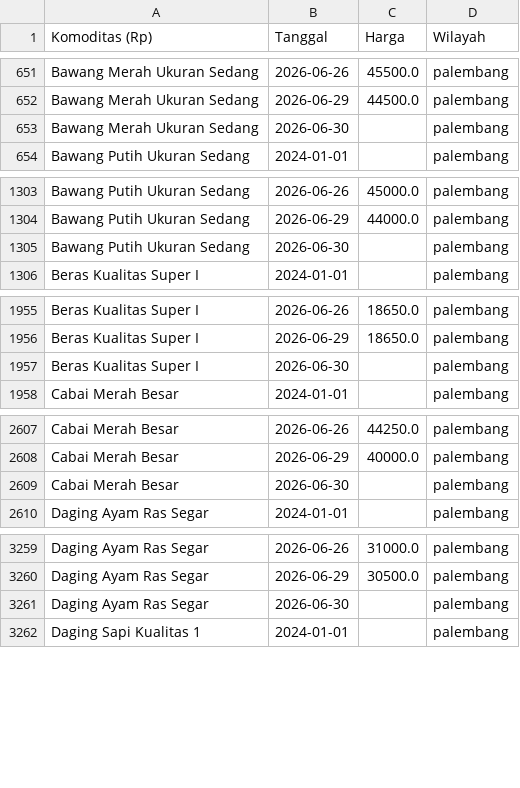
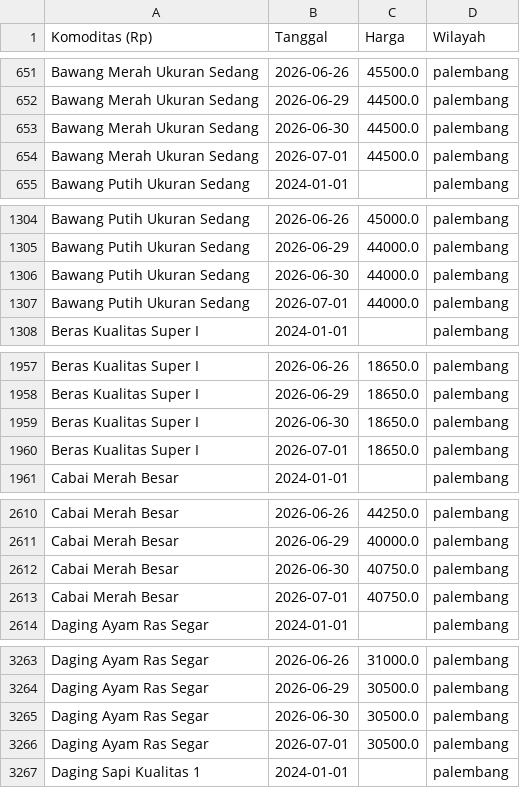
Before and after one commit to muhammadasyrafsakha-code/GARDA_AI, a CSV file: dataset/processed/GARDA_DATASET_V2.csv, drawn as a sheet; only a part is shown, gaps mark what is left out; the diff covers the shown part only.

```diff
--- a/dataset/processed/GARDA_DATASET_V2.csv
+++ b/dataset/processed/GARDA_DATASET_V2.csv
@@ -652,3 +652,4 @@ Bawang Merah Ukuran Sedang,2026-06-26,45500.0,palembang
 Bawang Merah Ukuran Sedang,2026-06-29,44500.0,palembang
-Bawang Merah Ukuran Sedang,2026-06-30,,palembang
+Bawang Merah Ukuran Sedang,2026-06-30,44500.0,palembang
+Bawang Merah Ukuran Sedang,2026-07-01,44500.0,palembang
 Bawang Putih Ukuran Sedang,2024-01-01,,palembang
@@ -1304,3 +1305,4 @@ Bawang Putih Ukuran Sedang,2026-06-26,45000.0,palembang
 Bawang Putih Ukuran Sedang,2026-06-29,44000.0,palembang
-Bawang Putih Ukuran Sedang,2026-06-30,,palembang
+Bawang Putih Ukuran Sedang,2026-06-30,44000.0,palembang
+Bawang Putih Ukuran Sedang,2026-07-01,44000.0,palembang
 Beras Kualitas Super I,2024-01-01,,palembang
@@ -1956,3 +1958,4 @@ Beras Kualitas Super I,2026-06-26,18650.0,palembang
 Beras Kualitas Super I,2026-06-29,18650.0,palembang
-Beras Kualitas Super I,2026-06-30,,palembang
+Beras Kualitas Super I,2026-06-30,18650.0,palembang
+Beras Kualitas Super I,2026-07-01,18650.0,palembang
 Cabai Merah Besar,2024-01-01,,palembang
@@ -2608,3 +2611,4 @@ Cabai Merah Besar,2026-06-26,44250.0,palembang
 Cabai Merah Besar,2026-06-29,40000.0,palembang
-Cabai Merah Besar,2026-06-30,,palembang
+Cabai Merah Besar,2026-06-30,40750.0,palembang
+Cabai Merah Besar,2026-07-01,40750.0,palembang
 Daging Ayam Ras Segar,2024-01-01,,palembang
@@ -3260,3 +3264,4 @@ Daging Ayam Ras Segar,2026-06-26,31000.0,palembang
 Daging Ayam Ras Segar,2026-06-29,30500.0,palembang
-Daging Ayam Ras Segar,2026-06-30,,palembang
+Daging Ayam Ras Segar,2026-06-30,30500.0,palembang
+Daging Ayam Ras Segar,2026-07-01,30500.0,palembang
 Daging Sapi Kualitas 1,2024-01-01,,palembang
```
Also changed, not shown: 3 added rows and 3 edited cells elsewhere in this file, dataset/processed/GARDA_DATASET_FEATURE.csv, 3 other files.
